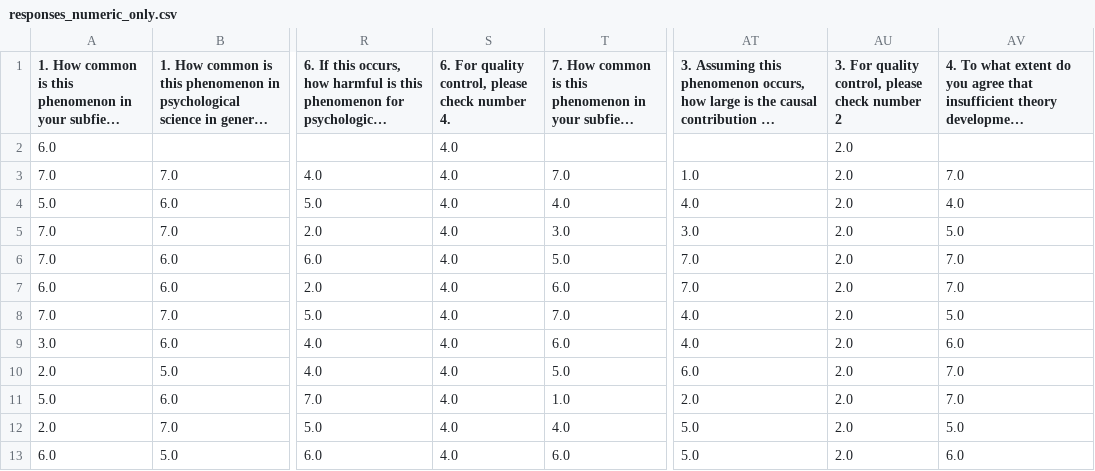
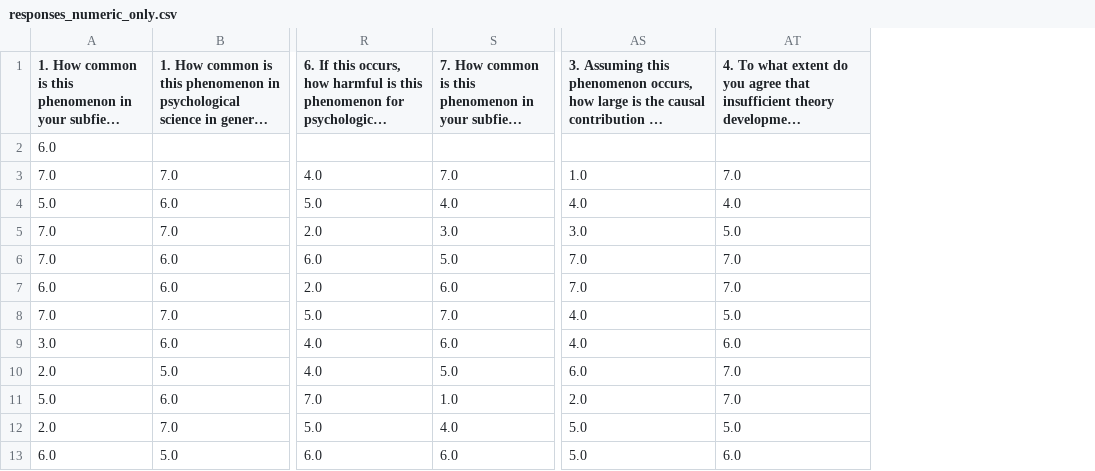
Before and after one commit to NNNvD/TheoryState, a CSV file: data/derived/responses_numeric_only.csv, drawn as a sheet; only a part is shown, gaps mark what is left out; long unchanged cells end in …; the diff names each change by its address in the sheet, - before the commit and + after, or states it on an @@ line.

Commit message:
Build initial TheoryState cleaning pipeline and dashboard sections

```diff
--- a/data/derived/responses_numeric_only.csv
+++ b/data/derived/responses_numeric_only.csv
-column S, rows 1-13: 6. For quality control, please check number 4. | 4.0 | 4.0 | 4.0 | 4.0 | 4.0 | 4.0 | 4.0 | 4.0 | 4.0 | 4.0 | 4.0 | 4.0
-column AU, rows 1-13: 3. For quality control, please check number 2 | 2.0 | 2.0 | 2.0 | 2.0 | 2.0 | 2.0 | 2.0 | 2.0 | 2.0 | 2.0 | 2.0 | 2.0
```
Also changed, not shown: 7 other files.
